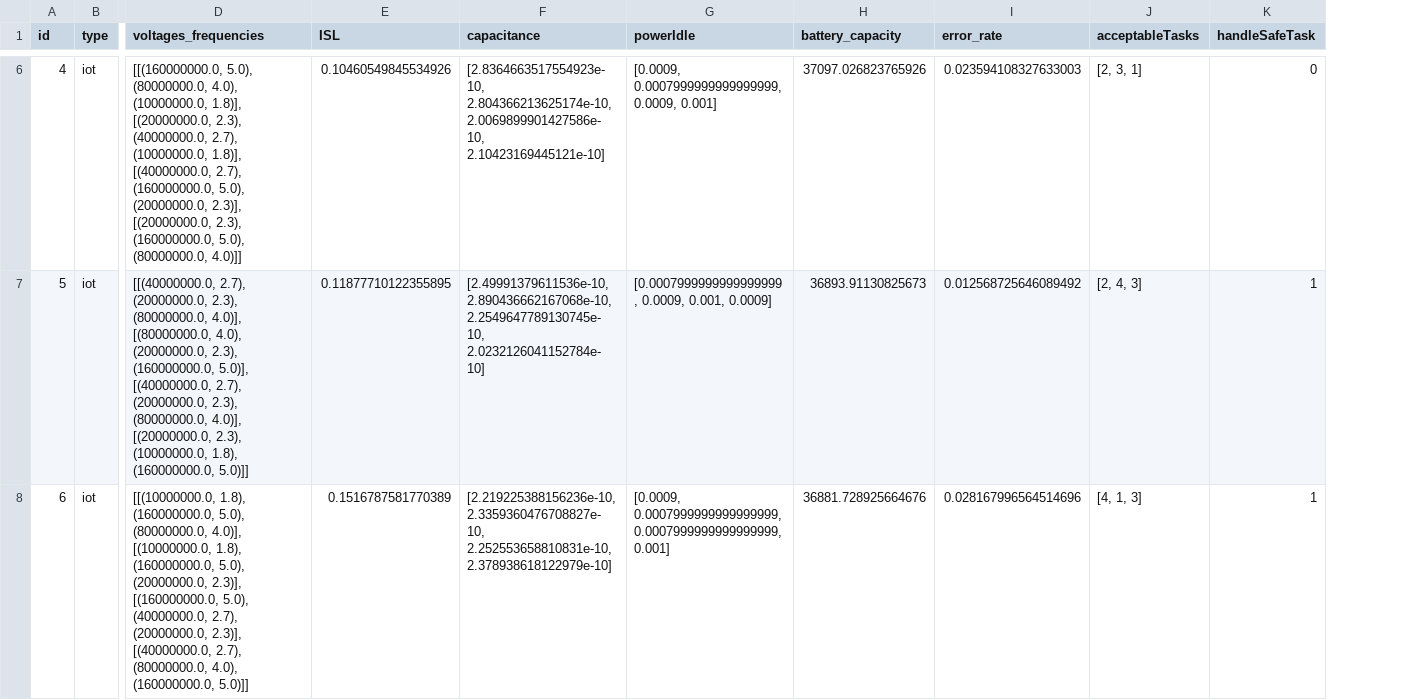
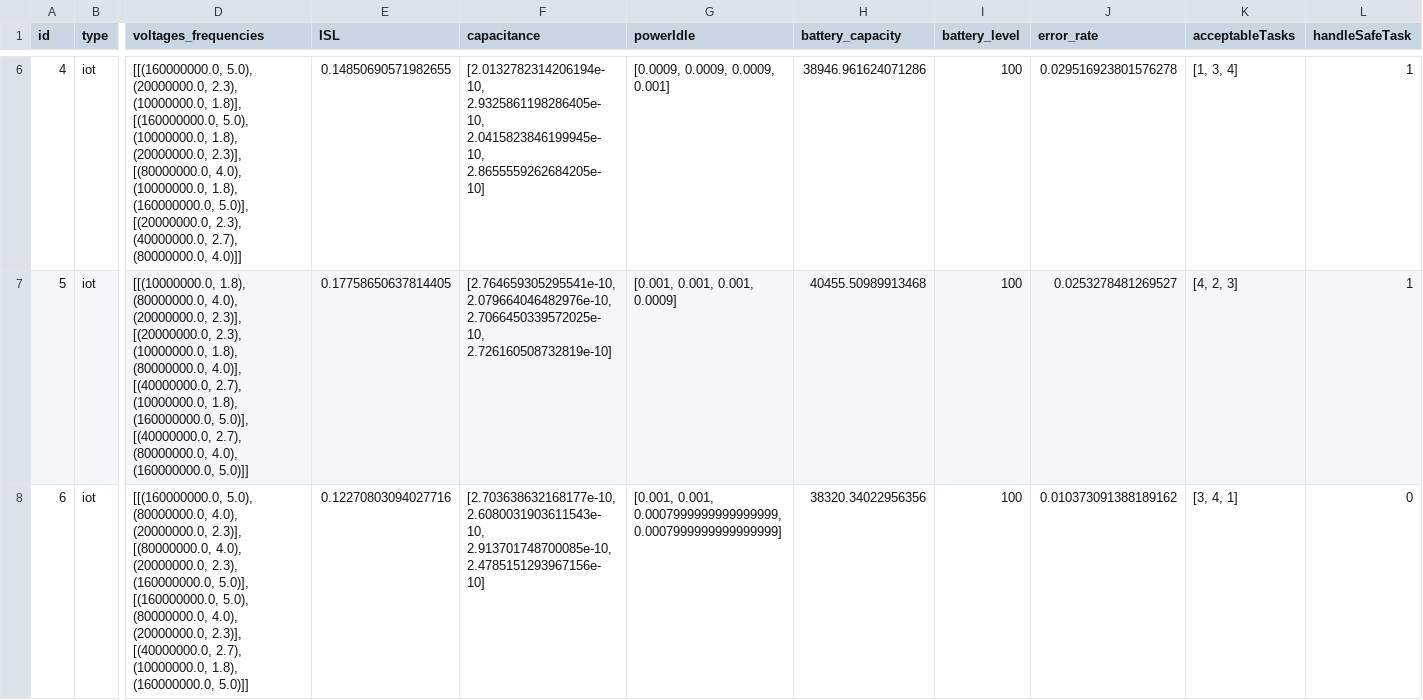
Before and after one commit to seyedAliHamedi/EDGE-IOT, a CSV file: data/resources/devices.csv, drawn as a sheet; only a part is shown, gaps mark what is left out; addresses are those after the commit; the diff covers the shown part only; the diff names each change by its address in the sheet, - before the commit and + after, or states it on an @@ line.

```diff
--- a/data/resources/devices.csv
+++ b/data/resources/devices.csv
+column I (battery_level), rows 6-8: all 100
-D6 (voltages_frequencies): [[(160000000.0, 5.0), (80000000.0, 4.0), (10000000.0, 1.8)], [(20000000.0, 2.3), (40000000.0, 2.7), (10000000.0, 1.8)], [(40000000.0, 2.7), (160000000.0, 5.0), (20000000.0, 2.3)], [(20000000.0, 2.3), (160000000.0, 5.0), (80000000.0, 4.0)]]
+D6 (voltages_frequencies): [[(160000000.0, 5.0), (20000000.0, 2.3), (10000000.0, 1.8)], [(160000000.0, 5.0), (10000000.0, 1.8), (20000000.0, 2.3)], [(80000000.0, 4.0), (10000000.0, 1.8), (160000000.0, 5.0)], [(20000000.0, 2.3), (40000000.0, 2.7), (80000000.0, 4.0)]]
-E6 (ISL): 0.10460549845534926
+E6 (ISL): 0.14850690571982655
-F6 (capacitance): [2.8364663517554923e-10, 2.804366213625174e-10, 2.0069899901427586e-10, 2.10423169445121e-10]
+F6 (capacitance): [2.0132782314206194e-10, 2.9325861198286405e-10, 2.0415823846199945e-10, 2.8655559262684205e-10]
-G6 (powerIdle): [0.0009, 0.0007999999999999999, 0.0009, 0.001]
+G6 (powerIdle): [0.0009, 0.0009, 0.0009, 0.001]
-H6 (battery_capacity): 37097.026823765926
+H6 (battery_capacity): 38946.961624071286
-J6 (error_rate): 0.023594108327633003
+J6 (error_rate): 0.029516923801576278
-K6 (acceptableTasks): [2, 3, 1]
+K6 (acceptableTasks): [1, 3, 4]
-L6 (handleSafeTask): 0
+L6 (handleSafeTask): 1
-D7 (voltages_frequencies): [[(40000000.0, 2.7), (20000000.0, 2.3), (80000000.0, 4.0)], [(80000000.0, 4.0), (20000000.0, 2.3), (160000000.0, 5.0)], [(40000000.0, 2.7), (20000000.0, 2.3), (80000000.0, 4.0)], [(20000000.0, 2.3), (10000000.0, 1.8), (160000000.0, 5.0)]]
+D7 (voltages_frequencies): [[(10000000.0, 1.8), (80000000.0, 4.0), (20000000.0, 2.3)], [(20000000.0, 2.3), (10000000.0, 1.8), (80000000.0, 4.0)], [(40000000.0, 2.7), (10000000.0, 1.8), (160000000.0, 5.0)], [(40000000.0, 2.7), (80000000.0, 4.0), (160000000.0, 5.0)]]
-E7 (ISL): 0.11877710122355895
+E7 (ISL): 0.17758650637814405
-F7 (capacitance): [2.49991379611536e-10, 2.890436662167068e-10, 2.2549647789130745e-10, 2.0232126041152784e-10]
+F7 (capacitance): [2.764659305295541e-10, 2.079664046482976e-10, 2.7066450339572025e-10, 2.726160508732819e-10]
-G7 (powerIdle): [0.0007999999999999999, 0.0009, 0.001, 0.0009]
+G7 (powerIdle): [0.001, 0.001, 0.001, 0.0009]
-H7 (battery_capacity): 36893.91130825673
+H7 (battery_capacity): 40455.50989913468
-J7 (error_rate): 0.012568725646089492
+J7 (error_rate): 0.0253278481269527
-K7 (acceptableTasks): [2, 4, 3]
+K7 (acceptableTasks): [4, 2, 3]
-D8 (voltages_frequencies): [[(10000000.0, 1.8), (160000000.0, 5.0), (80000000.0, 4.0)], [(10000000.0, 1.8), (160000000.0, 5.0), (20000000.0, 2.3)], [(160000000.0, 5.0), (40000000.0, 2.7), (20000000.0, 2.3)], [(40000000.0, 2.7), (80000000.0, 4.0), (160000000.0, 5.0)]]
+D8 (voltages_frequencies): [[(160000000.0, 5.0), (80000000.0, 4.0), (20000000.0, 2.3)], [(80000000.0, 4.0), (20000000.0, 2.3), (160000000.0, 5.0)], [(160000000.0, 5.0), (80000000.0, 4.0), (20000000.0, 2.3)], [(40000000.0, 2.7), (10000000.0, 1.8), (160000000.0, 5.0)]]
-E8 (ISL): 0.1516787581770389
+E8 (ISL): 0.12270803094027716
-F8 (capacitance): [2.219225388156236e-10, 2.3359360476708827e-10, 2.252553658810831e-10, 2.378938618122979e-10]
+F8 (capacitance): [2.703638632168177e-10, 2.6080031903611543e-10, 2.913701748700085e-10, 2.4785151293967156e-10]
-G8 (powerIdle): [0.0009, 0.0007999999999999999, 0.0007999999999999999, 0.001]
+G8 (powerIdle): [0.001, 0.001, 0.0007999999999999999, 0.0007999999999999999]
-H8 (battery_capacity): 36881.728925664676
+H8 (battery_capacity): 38320.34022956356
-J8 (error_rate): 0.028167996564514696
+J8 (error_rate): 0.010373091388189162
-K8 (acceptableTasks): [4, 1, 3]
+K8 (acceptableTasks): [3, 4, 1]
-L8 (handleSafeTask): 1
+L8 (handleSafeTask): 0
```
Also changed, not shown: 2 added rows, 1 removed row, 69 edited cells and row numbers in column A elsewhere in this file, 15 other files.
